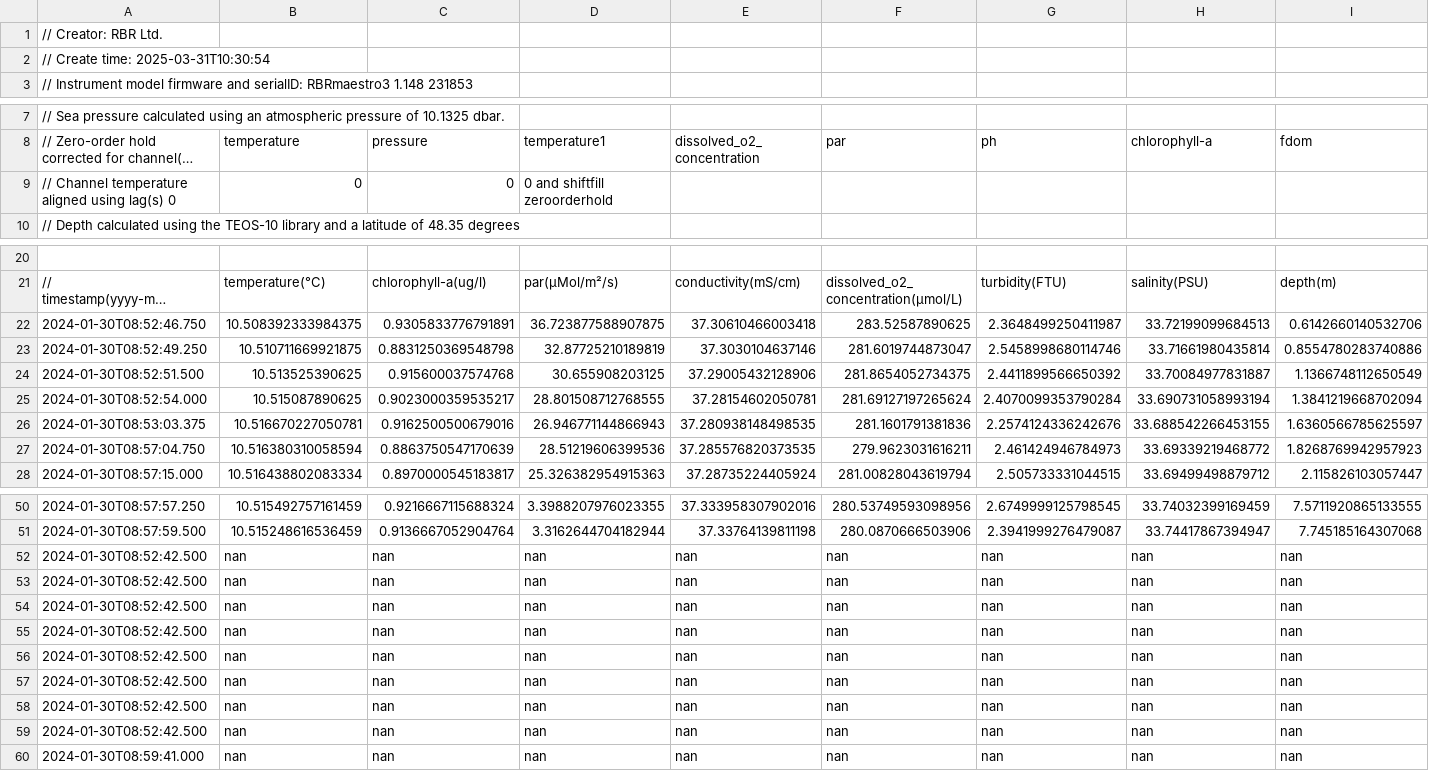
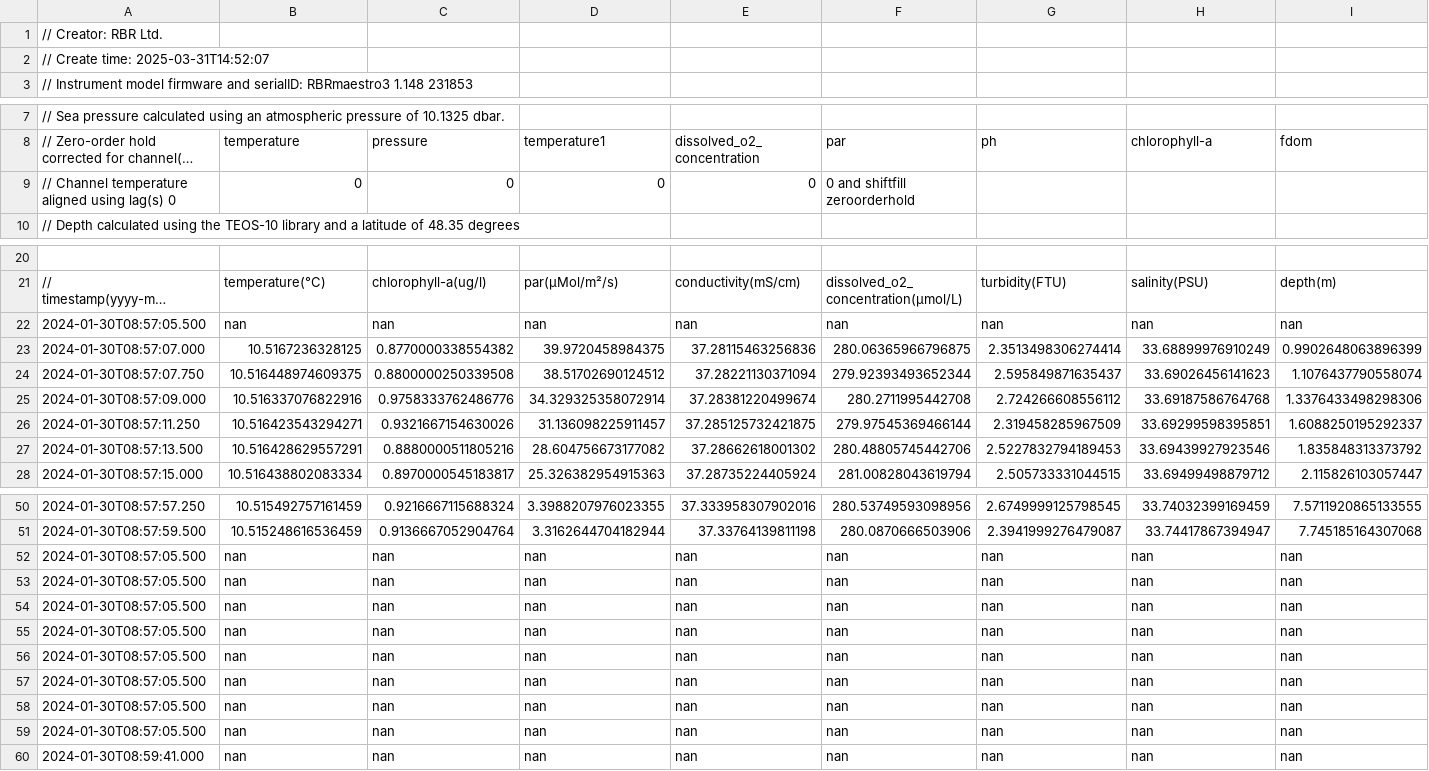
Before and after one commit to epoirierIRD/Proc_RBR_Somlit, a CSV file: maestroP2I_231853_20240130_rebuilt_profile0.csv, drawn as a sheet; only a part is shown, gaps mark what is left out; long unchanged cells end in …; removed rows and columns are numbered as before the commit, all else as after; rows hold the shown columns only; the diff names each change by its address in the sheet, - before the commit and + after, or states it on an @@ line.

```diff
--- a/maestroP2I_231853_20240130_rebuilt_profile0.csv
+++ b/maestroP2I_231853_20240130_rebuilt_profile0.csv
-A2: // Create time: 2025-03-31T10:30:54
+A2: // Create time: 2025-03-31T14:52:07
-D9 (temperature1): 0 and shiftfill zeroorderhold
+D9 (temperature1): 0
-E9 (dissolved_o2_concentration): (empty)
+E9 (dissolved_o2_concentration): 0
-F9 (par): (empty)
+F9 (par): 0 and shiftfill zeroorderhold
-row 22: 2024-01-30T08:52:46.750 | 10.508392333984375 | 0.9305833776791891 | 36.723877588907875 | 37.30610466003418 | 283.52587890625 | 2.3648499250411987 | 33.72199099684513 | 0.6142660140532706
-row 23: 2024-01-30T08:52:49.250 | 10.510711669921875 | 0.8831250369548798 | 32.87725210189819 | 37.3030104637146 | 281.6019744873047 | 2.5458998680114746 | 33.71661980435814 | 0.8554780283740886
-row 24: 2024-01-30T08:52:51.500 | 10.513525390625 | 0.915600037574768 | 30.655908203125 | 37.29005432128906 | 281.8654052734375 | 2.4411899566650392 | 33.70084977831887 | 1.1366748112650549
-row 25: 2024-01-30T08:52:54.000 | 10.515087890625 | 0.9023000359535217 | 28.801508712768555 | 37.28154602050781 | 281.69127197265624 | 2.4070099353790284 | 33.690731058993194 | 1.3841219668702094
-row 26: 2024-01-30T08:53:03.375 | 10.516670227050781 | 0.9162500500679016 | 26.946771144866943 | 37.280938148498535 | 281.1601791381836 | 2.2574124336242676 | 33.688542266453155 | 1.6360566785625597
-row 27: 2024-01-30T08:57:04.750 | 10.516380310058594 | 0.8863750547170639 | 28.51219606399536 | 37.285576820373535 | 279.9623031616211 | 2.461424946784973 | 33.69339219468772 | 1.8268769942957923
+row 22: 2024-01-30T08:57:05.500 | nan | nan | nan | nan | nan | nan | nan | nan
+row 23: 2024-01-30T08:57:07.000 | 10.5167236328125 | 0.8770000338554382 | 39.9720458984375 | 37.28115463256836 | 280.06365966796875 | 2.3513498306274414 | 33.68899976910249 | 0.9902648063896399
+row 24: 2024-01-30T08:57:07.750 | 10.516448974609375 | 0.8800000250339508 | 38.51702690124512 | 37.28221130371094 | 279.92393493652344 | 2.595849871635437 | 33.69026456141623 | 1.1076437790558074
+row 25: 2024-01-30T08:57:09.000 | 10.516337076822916 | 0.9758333762486776 | 34.329325358072914 | 37.28381220499674 | 280.2711995442708 | 2.724266608556112 | 33.69187586764768 | 1.3376433498298306
+row 26: 2024-01-30T08:57:11.250 | 10.516423543294271 | 0.9321667154630026 | 31.136098225911457 | 37.285125732421875 | 279.97545369466144 | 2.319458285967509 | 33.69299598395851 | 1.6088250195292337
+row 27: 2024-01-30T08:57:13.500 | 10.516428629557291 | 0.8880000511805216 | 28.604756673177082 | 37.28662618001302 | 280.48805745442706 | 2.5227832794189453 | 33.69439927923546 | 1.835848313373792
-A52:A59: 2024-01-30T08:52:42.500
+A52:A59: 2024-01-30T08:57:05.500
```
Also changed, not shown: maestroP2I_231853_20240130_rebuilt_profile1.csv, maestroP2I_231853_20240130_rebuilt_profile2.csv, 2 other files.
